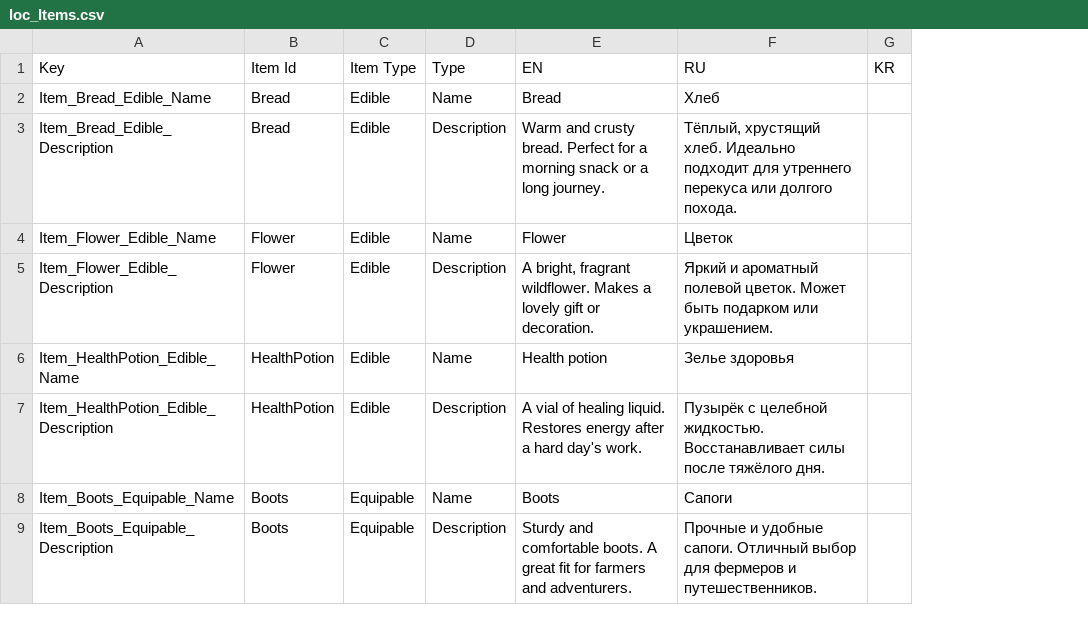
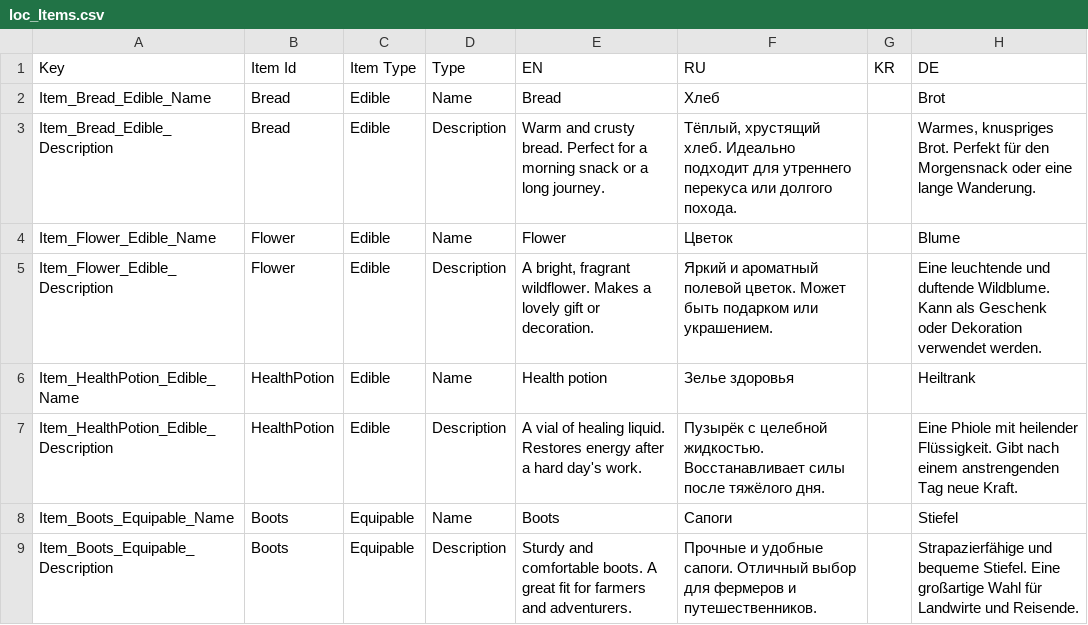
Before and after one commit to ShinLyan/FlavorfulStory, a CSV file: Assets/Resources/Localization/loc_Items.csv, drawn as a sheet; only a part is shown; the diff names each change by its address in the sheet, - before the commit and + after, or states it on an @@ line.

```diff
--- a/Assets/Resources/Localization/loc_Items.csv
+++ b/Assets/Resources/Localization/loc_Items.csv
+column H (DE), rows 2-9: Brot | Warmes, knuspriges Brot. Perfekt für den Morgensnack oder eine lange Wanderung. | Blume | Eine leuchtende und duftende Wildblume. Kann als Geschenk oder Dekoration verwendet werden. | Heiltrank | Eine Phiole mit heilender Flüssigkeit. Gibt nach einem anstrengenden Tag neue Kraft. | Stiefel | Strapazierfähige und bequeme Stiefel. Eine großartige Wahl für Landwirte und Reisende.
```
Also changed, not shown: Assets/Resources/Localization/loc_UI_Texts.csv, 46 other files.
